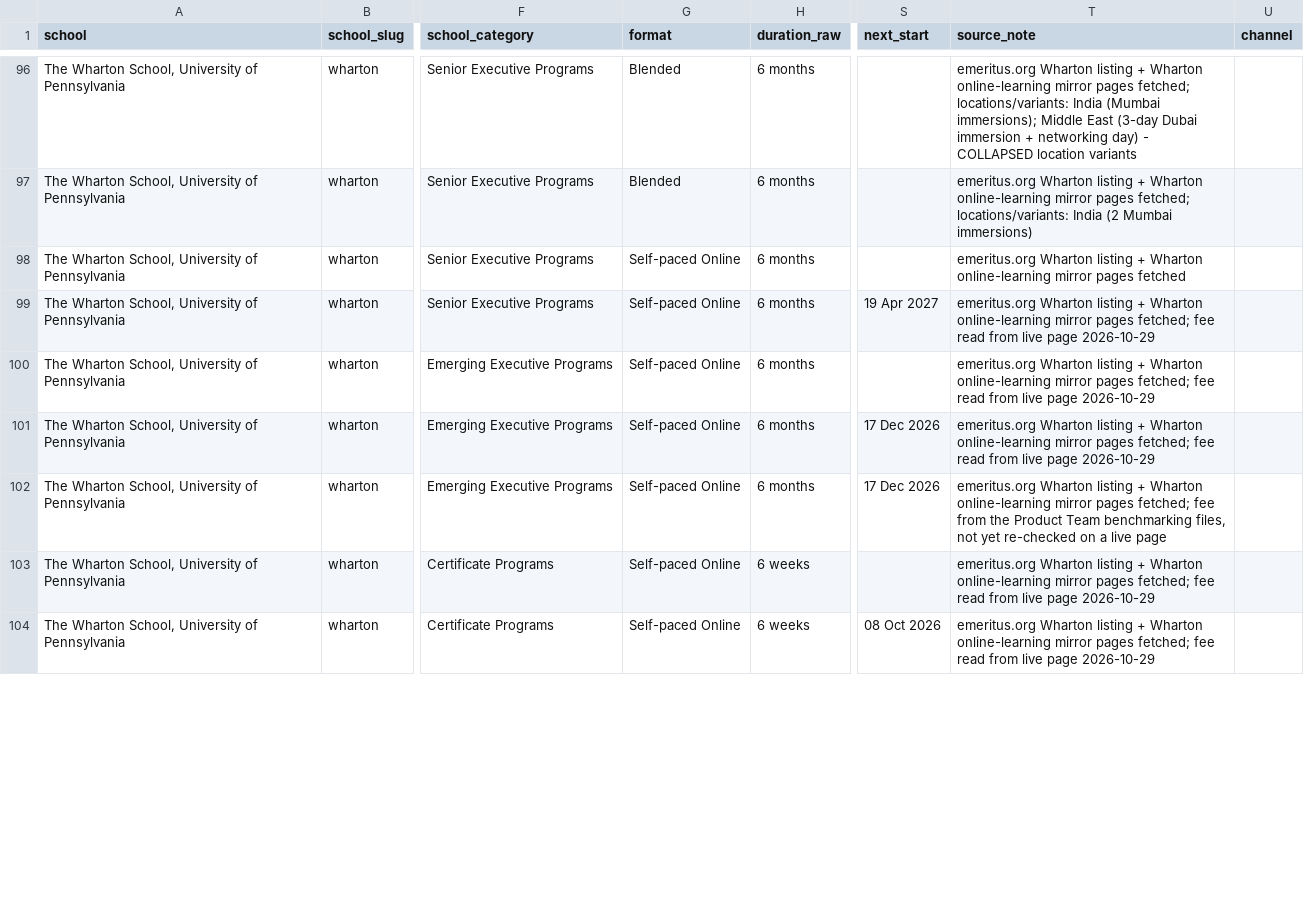
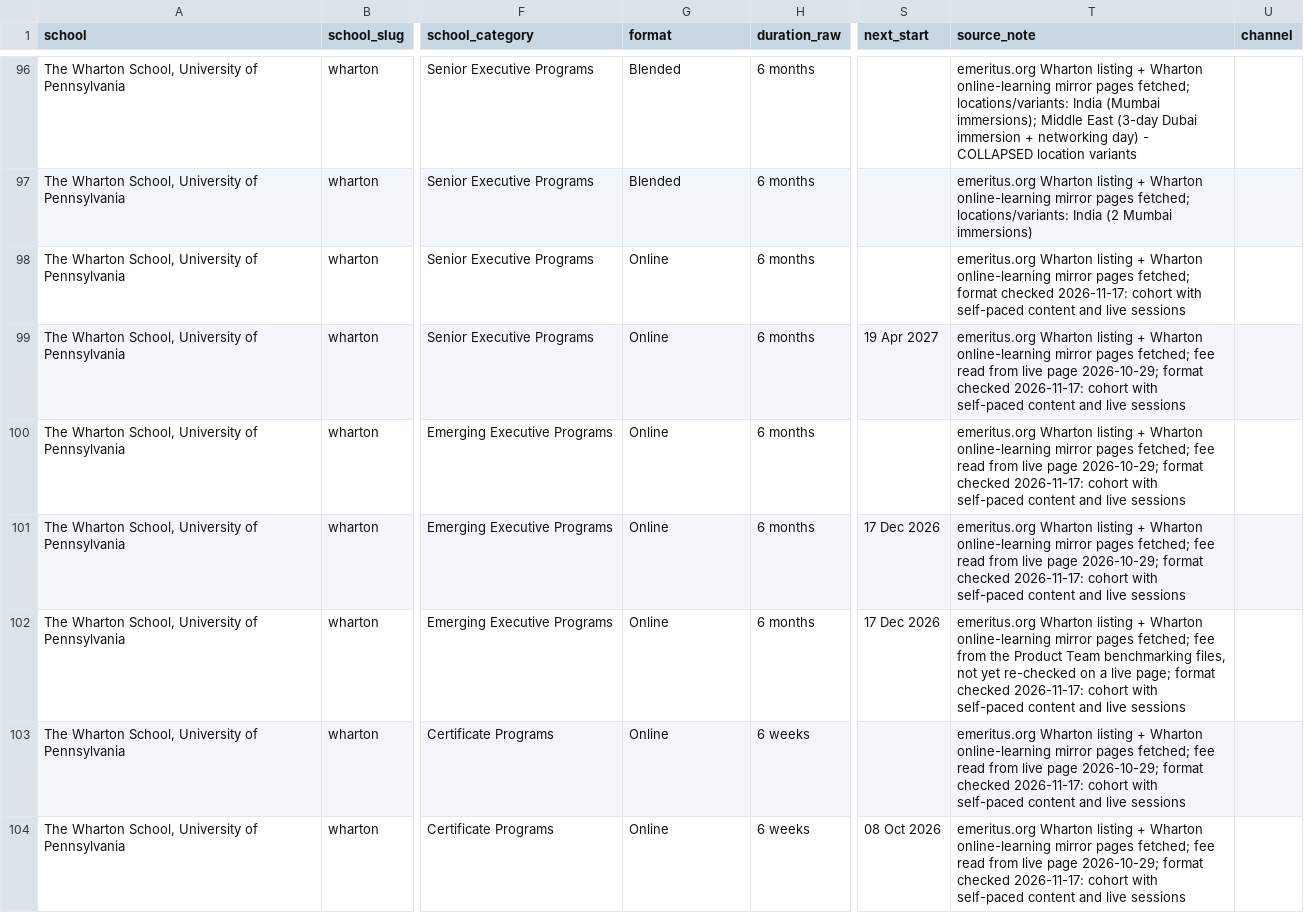
Before and after one commit to sumanthvedala/isb-execed-market, a CSV file: data/catalogues/wharton.csv, drawn as a sheet; only a part is shown, gaps mark what is left out; the diff covers the shown part only; the diff names each change by its address in the sheet, - before the commit and + after, or states it on an @@ line.

```diff
--- a/data/catalogues/wharton.csv
+++ b/data/catalogues/wharton.csv
-G98:G104 (format): Self-paced Online
+G98:G104 (format): Online
-T98 (source_note): …mirror pages fetched
+T98 (source_note): …mirror pages fetched; format checked 2026-11-17: cohort with self-paced content and live sessions
-T99:T101 (source_note): …live page 2026-10-29
+T99:T101 (source_note): …live page 2026-10-29; format checked 2026-11-17: cohort with self-paced content and live sessions
-T102 (source_note): …a live page
+T102 (source_note): …a live page; format checked 2026-11-17: cohort with self-paced content and live sessions
-T103:T104 (source_note): …live page 2026-10-29
+T103:T104 (source_note): …live page 2026-10-29; format checked 2026-11-17: cohort with self-paced content and live sessions
```
Also changed, not shown: 94 edited cells elsewhere in this file, data/catalogues/iima.csv, data/catalogues/imd.csv, 21 other files.
